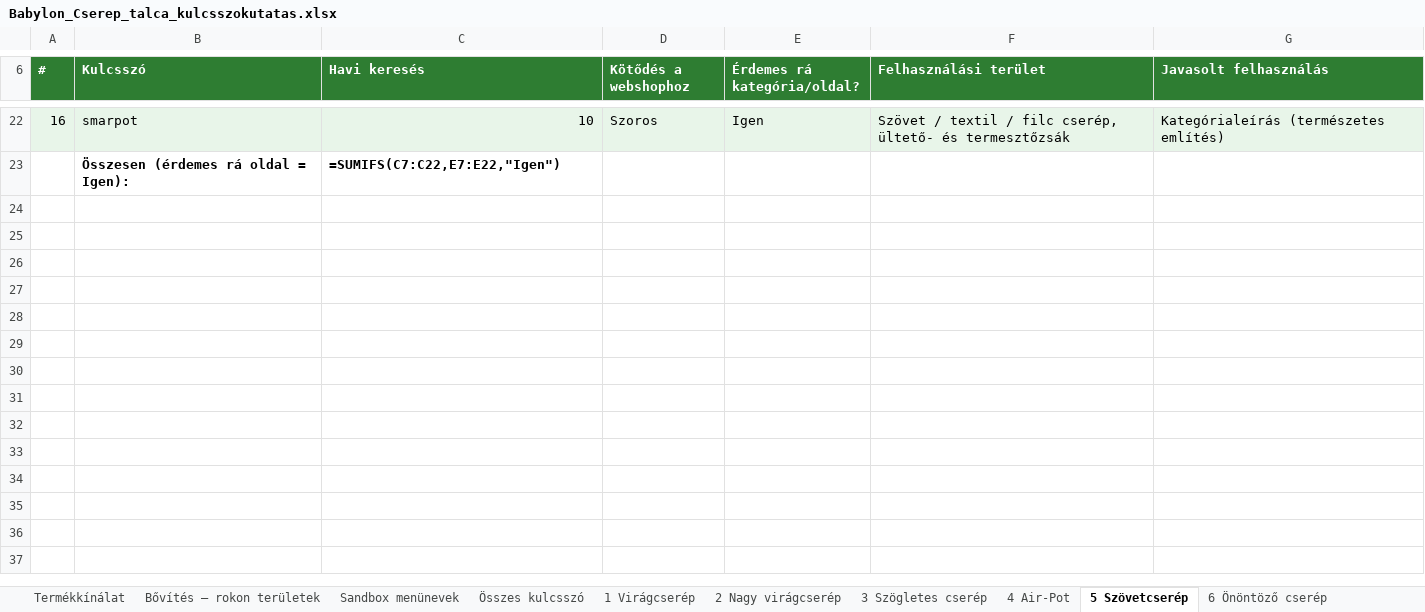
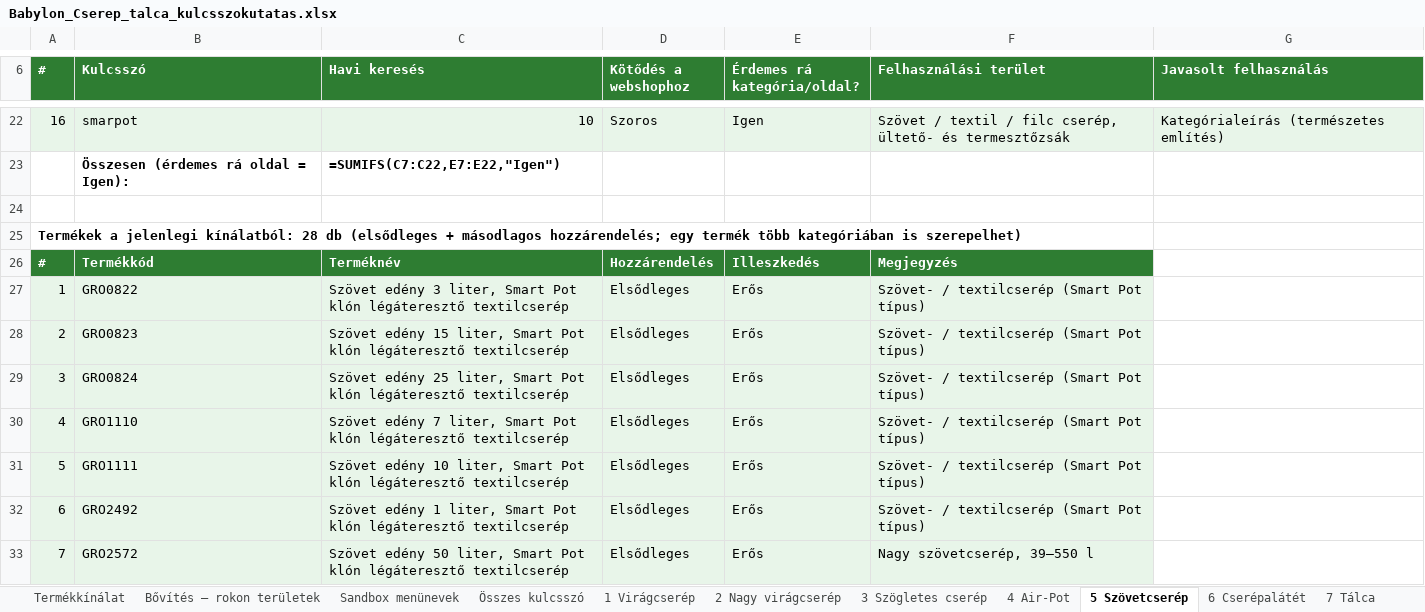
Before and after one commit to sutogaborurbangarden-code/shoprenter-auto-claude-code-kategoria-javitas, an Excel workbook: kulcsszokutatas/babylon/Babylon_Cserep_talca_kulcsszokutatas.xlsx, sheet 5 Szövetcserép, drawn as a sheet; only a part is shown, gaps mark what is left out; values as stored, in another font and other column widths than the file's, no borders; formulas without a stored value are shown as written; the diff covers the shown part only; the diff names each change by its address in the sheet, - before the commit and + after, or states it on an @@ line.

```diff
--- a/kulcsszokutatas/babylon/Babylon_Cserep_talca_kulcsszokutatas.xlsx (sheet 5 Szövetcserép)
+++ b/kulcsszokutatas/babylon/Babylon_Cserep_talca_kulcsszokutatas.xlsx (sheet 5 Szövetcserép)
-sheet tab: 6 Önöntöző cserép
+sheet tab: 6 Cserépalátét
+row 24: (empty)
+row 25: Termékek a jelenlegi kínálatból: 28 db (elsődleges + másodlagos hozzárendelés; egy termék több kategóriában is szerepelhet)
+row 26: # | Termékkód | Terméknév | Hozzárendelés | Illeszkedés | Megjegyzés
+row 27: 1 | GRO0822 | Szövet edény 3 liter, Smart Pot klón légáteresztő textilcserép | Elsődleges | Erős | Szövet- / textilcserép (Smart Pot típus)
+row 28: 2 | GRO0823 | Szövet edény 15 liter, Smart Pot klón légáteresztő textilcserép | Elsődleges | Erős | Szövet- / textilcserép (Smart Pot típus)
+row 29: 3 | GRO0824 | Szövet edény 25 liter, Smart Pot klón légáteresztő textilcserép | Elsődleges | Erős | Szövet- / textilcserép (Smart Pot típus)
+row 30: 4 | GRO1110 | Szövet edény 7 liter, Smart Pot klón légáteresztő textilcserép | Elsődleges | Erős | Szövet- / textilcserép (Smart Pot típus)
+row 31: 5 | GRO1111 | Szövet edény 10 liter, Smart Pot klón légáteresztő textilcserép | Elsődleges | Erős | Szövet- / textilcserép (Smart Pot típus)
+row 32: 6 | GRO2492 | Szövet edény 1 liter, Smart Pot klón légáteresztő textilcserép | Elsődleges | Erős | Szövet- / textilcserép (Smart Pot típus)
+row 33: 7 | GRO2572 | Szövet edény 50 liter, Smart Pot klón légáteresztő textilcserép | Elsődleges | Erős | Nagy szövetcserép, 39–550 l
```
Also changed, not shown: 21 added rows elsewhere in this sheet, sheet Termékkínálat, sheet 6 Cserépalátét, sheet 7 Tálca, sheet 1 Virágcserép, sheet 2 Nagy virágcserép, sheet 3 Szögletes cserép, 5 more sheets, other sheet tabs, 7 other files.
